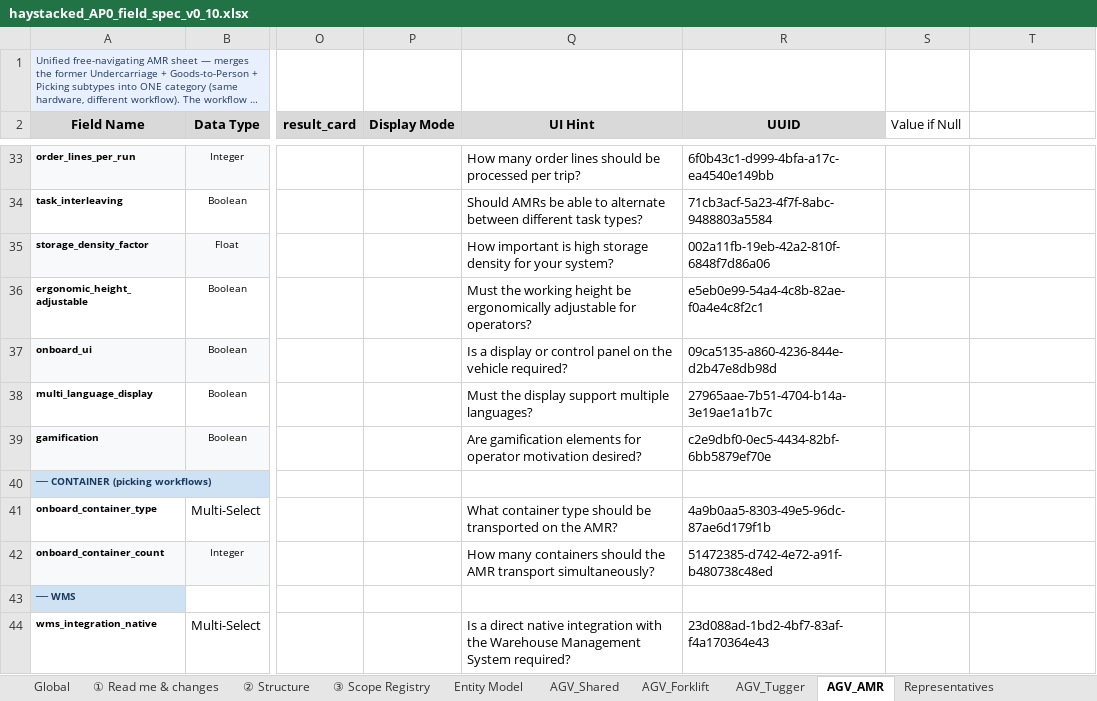
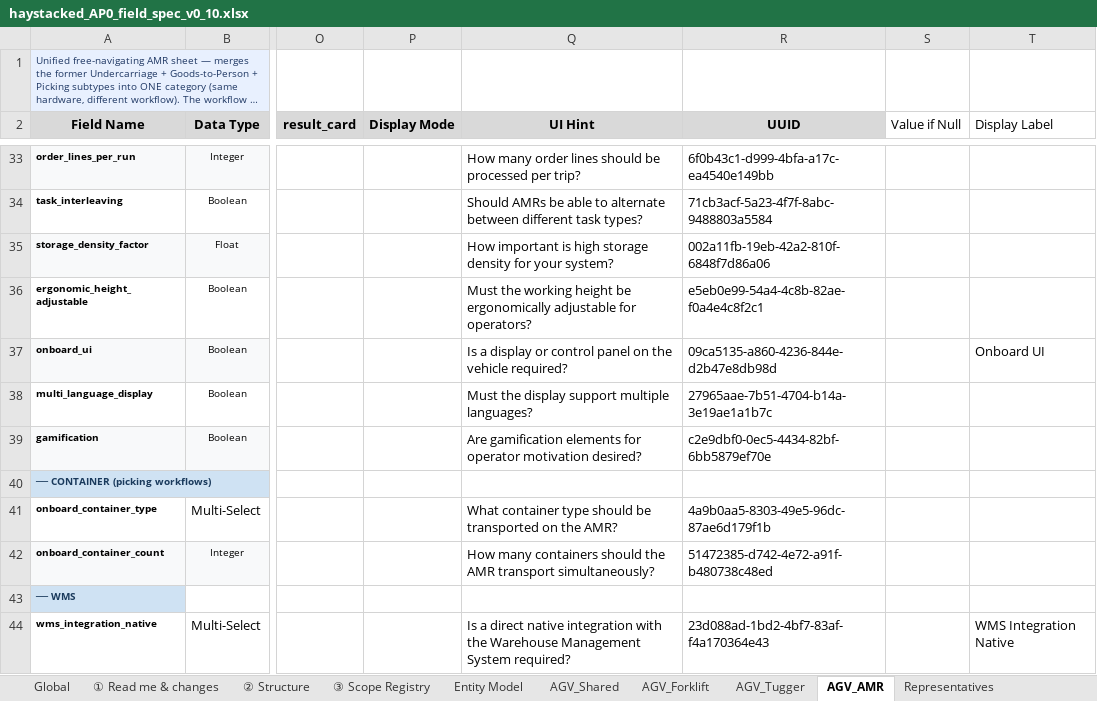
Before and after one commit to deegmann/haystacked, an Excel workbook: Spec/haystacked_AP0_field_spec_v0_10.xlsx, sheet AGV_AMR, drawn as a sheet; only a part is shown, gaps mark what is left out; long unchanged cells end in …; values as stored, in another font and other column widths than the file's, no borders; the diff names each change by its address in the sheet, - before the commit and + after, or states it on an @@ line.

```diff
--- a/Spec/haystacked_AP0_field_spec_v0_10.xlsx (sheet AGV_AMR)
+++ b/Spec/haystacked_AP0_field_spec_v0_10.xlsx (sheet AGV_AMR)
-T2: (empty)
+T2: Display Label
-T37 (Display Label): (empty)
+T37 (Display Label): Onboard UI
-T44 (Display Label): (empty)
+T44 (Display Label): WMS Integration Native
```
Also changed, not shown: sheet Global, sheet FoodBev_Refrigeration, sheet AGV_Shared, sheet AGV_Tugger, sheet AGV_Forklift, Spec/haystacked_platform_config.xlsx, 10 other files.
